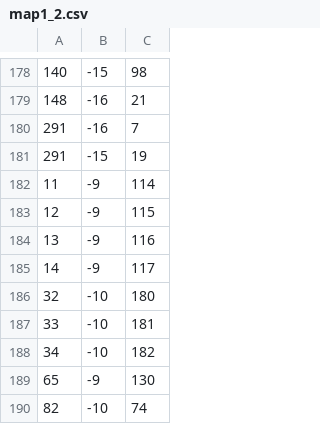
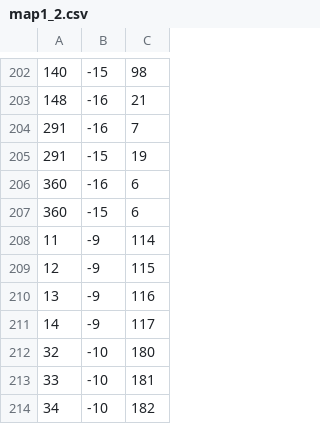
Before and after one commit to Blackstar699/Warped, a CSV file: resources/maps/map1_2.csv, drawn as a sheet; only a part is shown, gaps mark what is left out; the shorter side is filled out with more unchanged rows; the diff covers the shown part only.

```diff
--- a/resources/maps/map1_2.csv
+++ b/resources/maps/map1_2.csv
@@ -181,2 +205,4 @@
 291,-15,19
+360,-16,6
+360,-15,6
 11,-9,114
```
Also changed, not shown: 24 added rows elsewhere in this file, 19 other files.
